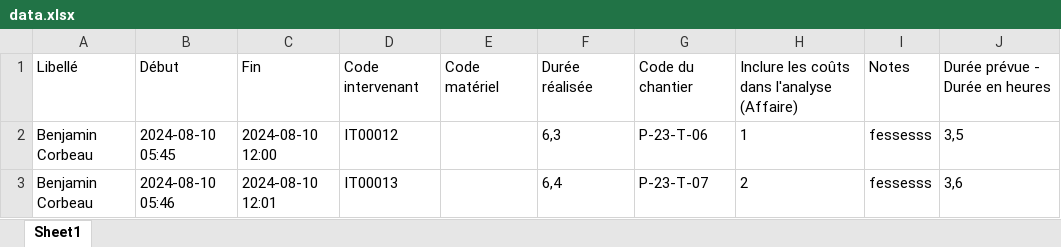
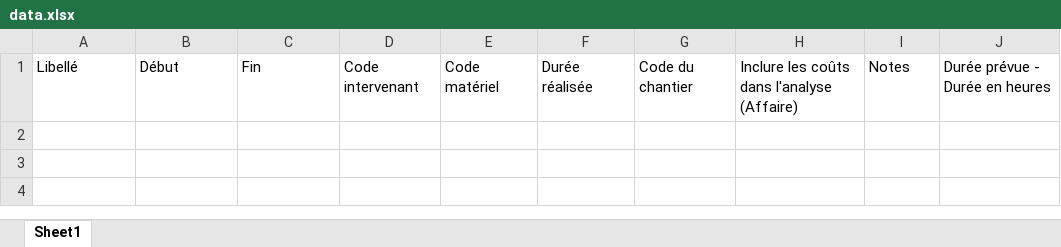
Before and after one commit to bjornveldstra/Application-pointages, an Excel workbook: uploads/data.xlsx, sheet Sheet1, drawn as a sheet; values as stored, in another font and other column widths than the file's, no borders; the diff names each change by its address in the sheet, - before the commit and + after, or states it on an @@ line.

```diff
--- a/uploads/data.xlsx (sheet Sheet1)
+++ b/uploads/data.xlsx (sheet Sheet1)
-row 2: Benjamin Corbeau | 2024-08-10 05:45 | 2024-08-10 12:00 | IT00012 |  | 6,3 | P-23-T-06 | 1 | fessesss | 3,5
-row 3: Benjamin Corbeau | 2024-08-10 05:46 | 2024-08-10 12:01 | IT00013 |  | 6,4 | P-23-T-07 | 2 | fessesss | 3,6
```
Also changed, not shown: uploads/Pointages heures MSM.xlsm, 9 other files.
